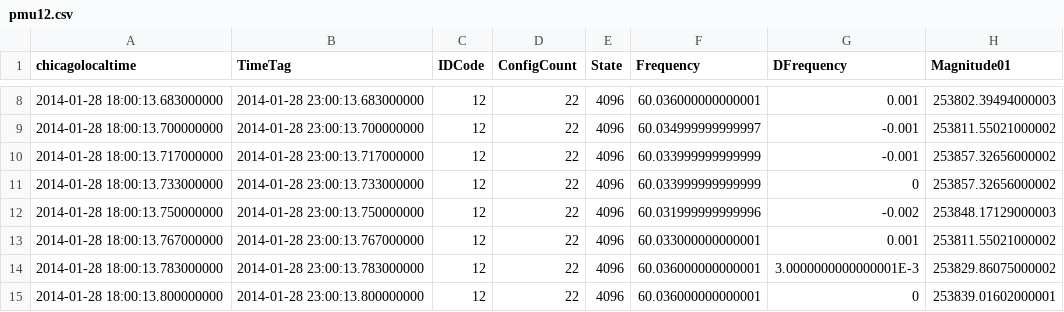
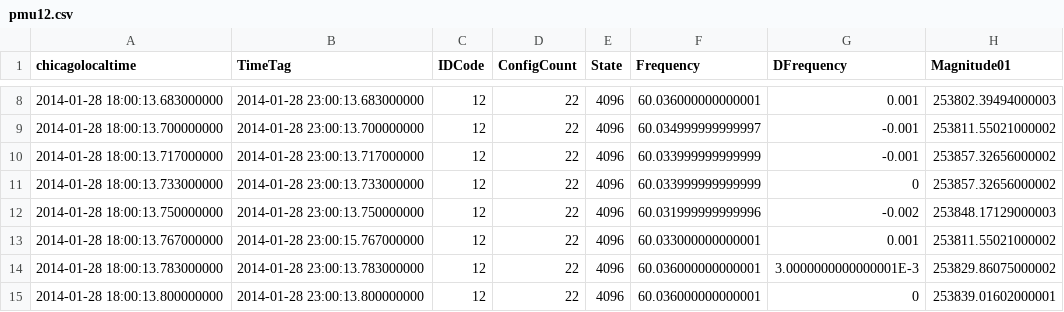
Before and after one commit to ecasto9542/p4-digests-logging, a CSV file: src/pmu_logging/pmu12.csv, drawn as a sheet; only a part is shown, gaps mark what is left out; the diff names each change by its address in the sheet, - before the commit and + after, or states it on an @@ line.

Commit message:
receving digestsand correctly parsing. todo: get rid of unneeded registers, change detection scheme, log data to database

```diff
--- a/src/pmu_logging/pmu12.csv
+++ b/src/pmu_logging/pmu12.csv
-B13 (TimeTag): 2014-01-28 23:00:13.767000000
+B13 (TimeTag): 2014-01-28 23:00:15.767000000
```
Also changed, not shown: 8 other files.
